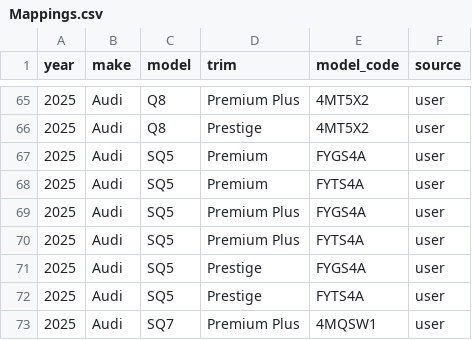
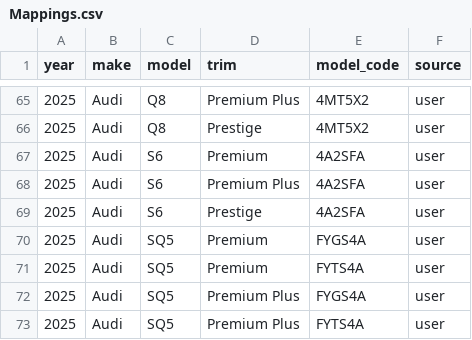
Before and after one commit to klb-text/map, a CSV file: Mappings.csv, drawn as a sheet; only a part is shown, gaps mark what is left out; the shorter side is filled out with more unchanged rows.

Commit message:
chore(mappings): upsert 3 row(s) via AFF UI - 1769535867.477405

```diff
--- a/Mappings.csv
+++ b/Mappings.csv
@@ -66,2 +66,5 @@ year,make,model,trim,model_code,source
 2025,Audi,Q8,Prestige,4MT5X2,user
+2025,Audi,S6,Premium,4A2SFA,user
+2025,Audi,S6,Premium Plus,4A2SFA,user
+2025,Audi,S6,Prestige,4A2SFA,user
 2025,Audi,SQ5,Premium,FYGS4A,user
```
